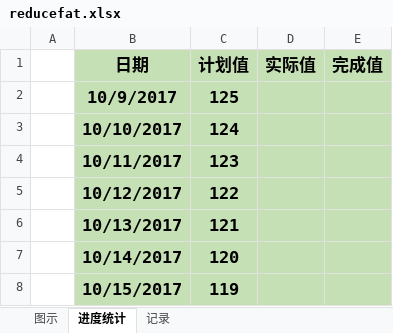
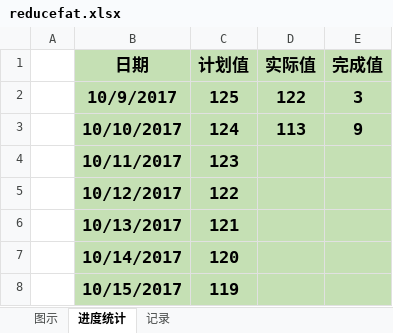
Before and after one commit to duominike/redemption, an Excel workbook: redemption/reducefat.xlsx, sheet 进度统计, drawn as a sheet; only a part is shown; values as stored, in another font and other column widths than the file's, no borders; the diff names each change by its address in the sheet, - before the commit and + after, or states it on an @@ line.

Commit message:
10-10

```diff
--- a/redemption/reducefat.xlsx (sheet 进度统计)
+++ b/redemption/reducefat.xlsx (sheet 进度统计)
-D2 (实际值): (empty)
+D2 (实际值): 122
-E2 (完成值): (empty)
+E2 (完成值): 3
-D3 (实际值): (empty)
+D3 (实际值): 113
-E3 (完成值): (empty)
+E3 (完成值): 9
```
Also changed, not shown: sheet 记录, charts or pictures.
